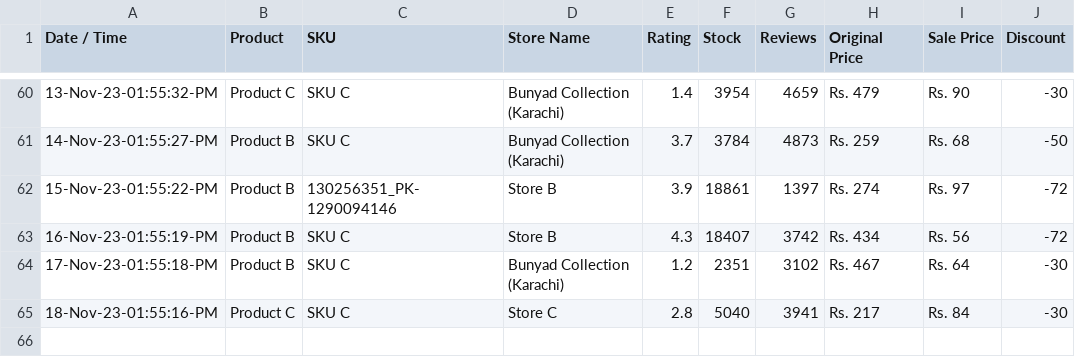
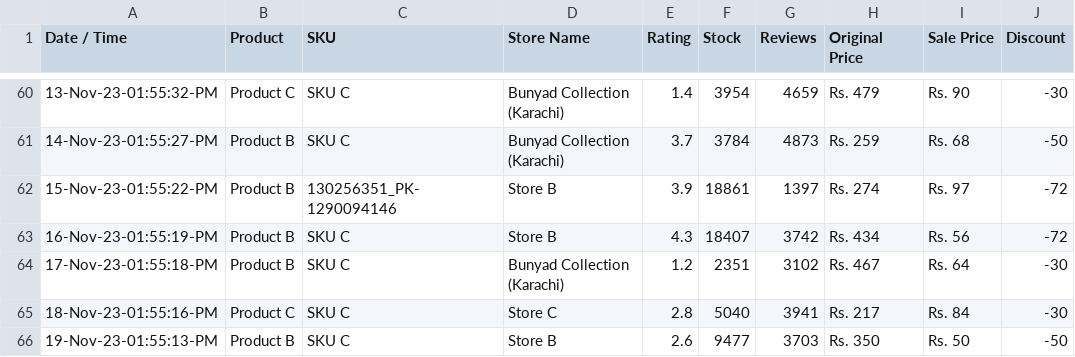
Before and after one commit to shafqatjan/amp-actionable-emails, a CSV file: data.csv, drawn as a sheet; only a part is shown, gaps mark what is left out; the diff names each change by its address in the sheet, - before the commit and + after, or states it on an @@ line.

Commit message:
19-Nov-23-01:55:13:PM

```diff
--- a/data.csv
+++ b/data.csv
+row 66: 19-Nov-23-01:55:13-PM | Product B | SKU C | Store B | 2.6 | 9477 | 3703 | Rs. 350 | Rs. 50 | -50
```
